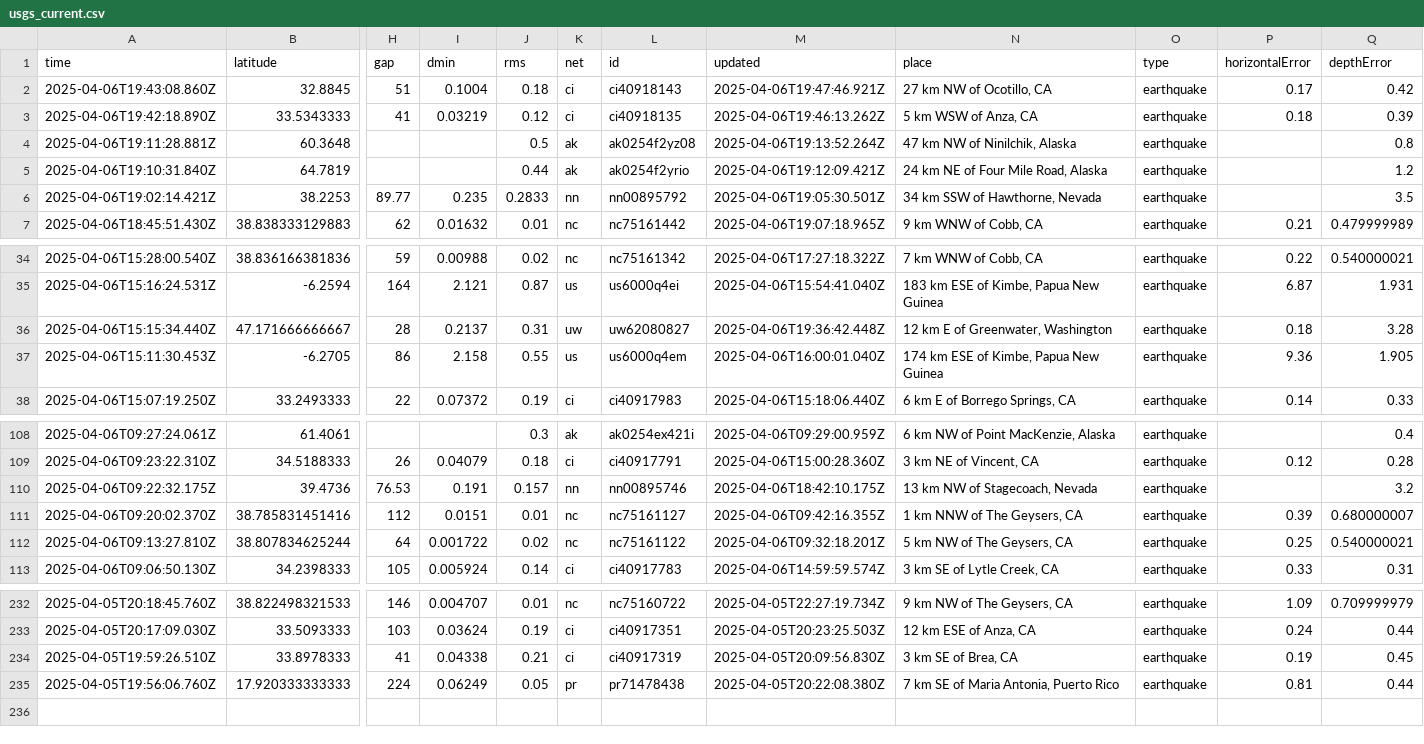
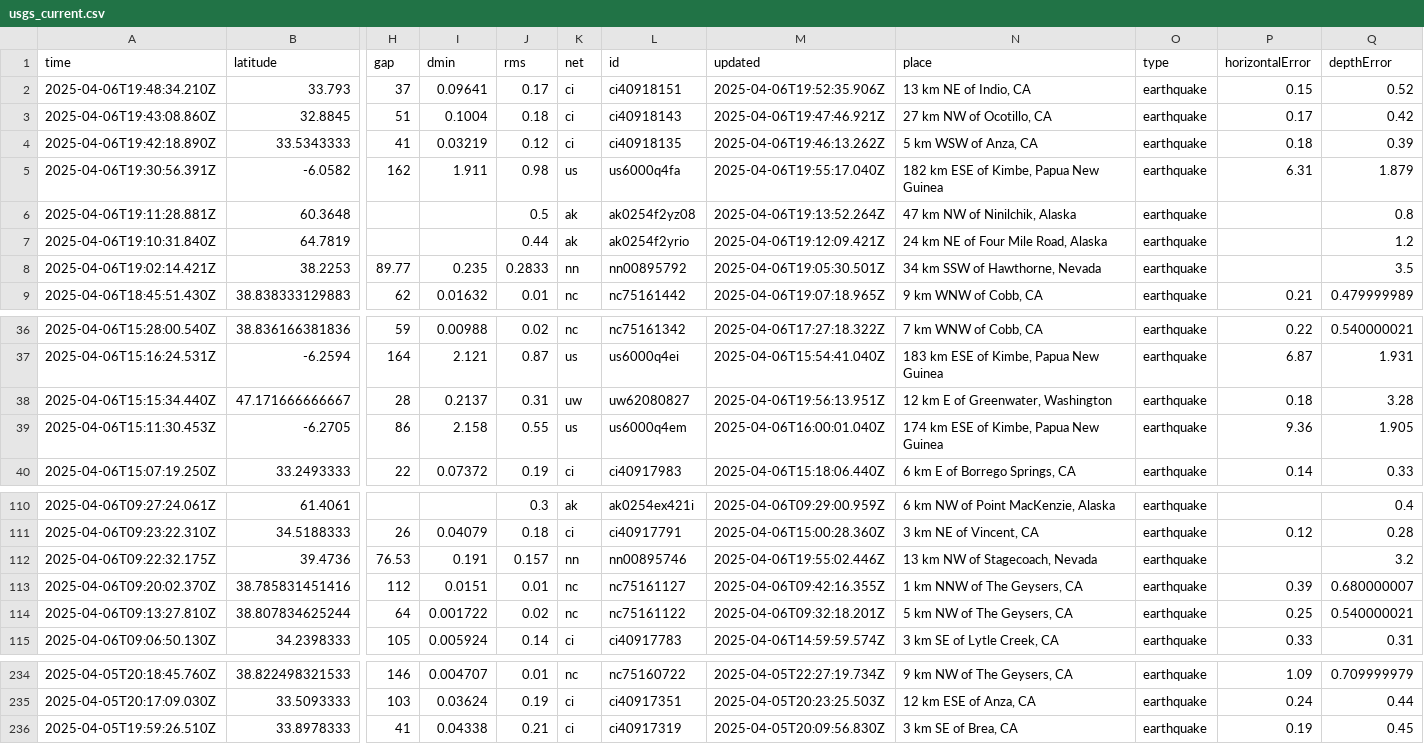
Before and after one commit to xaqanik/actions_test, a CSV file: usgs_current.csv, drawn as a sheet; only a part is shown, gaps mark what is left out; removed rows and columns are numbered as before the commit, all else as after; rows hold the shown columns only; the diff names each change by its address in the sheet, - before the commit and + after, or states it on an @@ line.

```diff
--- a/usgs_current.csv
+++ b/usgs_current.csv
+row 2: 2025-04-06T19:48:34.210Z | 33.793 | 37 | 0.09641 | 0.17 | ci | ci40918151 | 2025-04-06T19:52:35.906Z | 13 km NE of Indio, CA | earthquake | 0.15 | 0.52
+row 5: 2025-04-06T19:30:56.391Z | -6.0582 | 162 | 1.911 | 0.98 | us | us6000q4fa | 2025-04-06T19:55:17.040Z | 182 km ESE of Kimbe, Papua New Guinea | earthquake | 6.31 | 1.879
-M38 (updated): 2025-04-06T19:36:42.448Z
+M38 (updated): 2025-04-06T19:56:13.951Z
-M112 (updated): 2025-04-06T18:42:10.175Z
+M112 (updated): 2025-04-06T19:55:02.446Z
-row 235: 2025-04-05T19:56:06.760Z | 17.920333333333 | 224 | 0.06249 | 0.05 | pr | pr71478438 | 2025-04-05T20:22:08.380Z | 7 km SE of Maria Antonia, Puerto Rico | earthquake | 0.81 | 0.44
```
